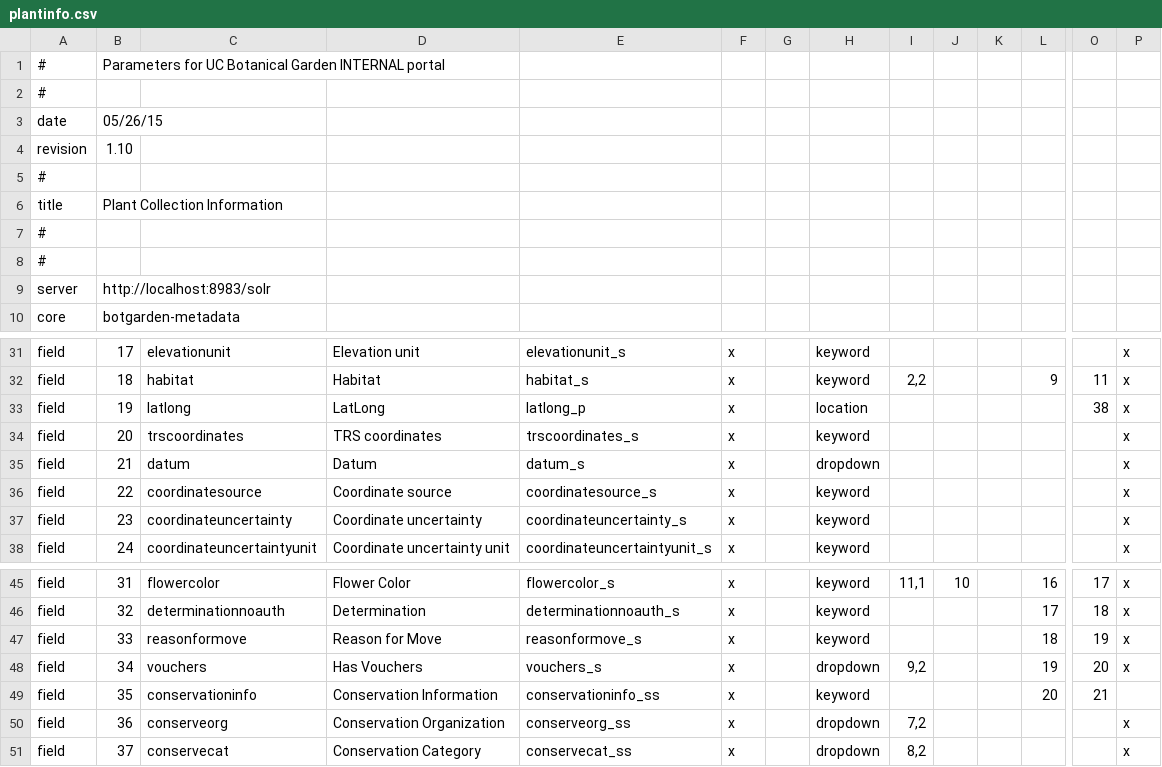
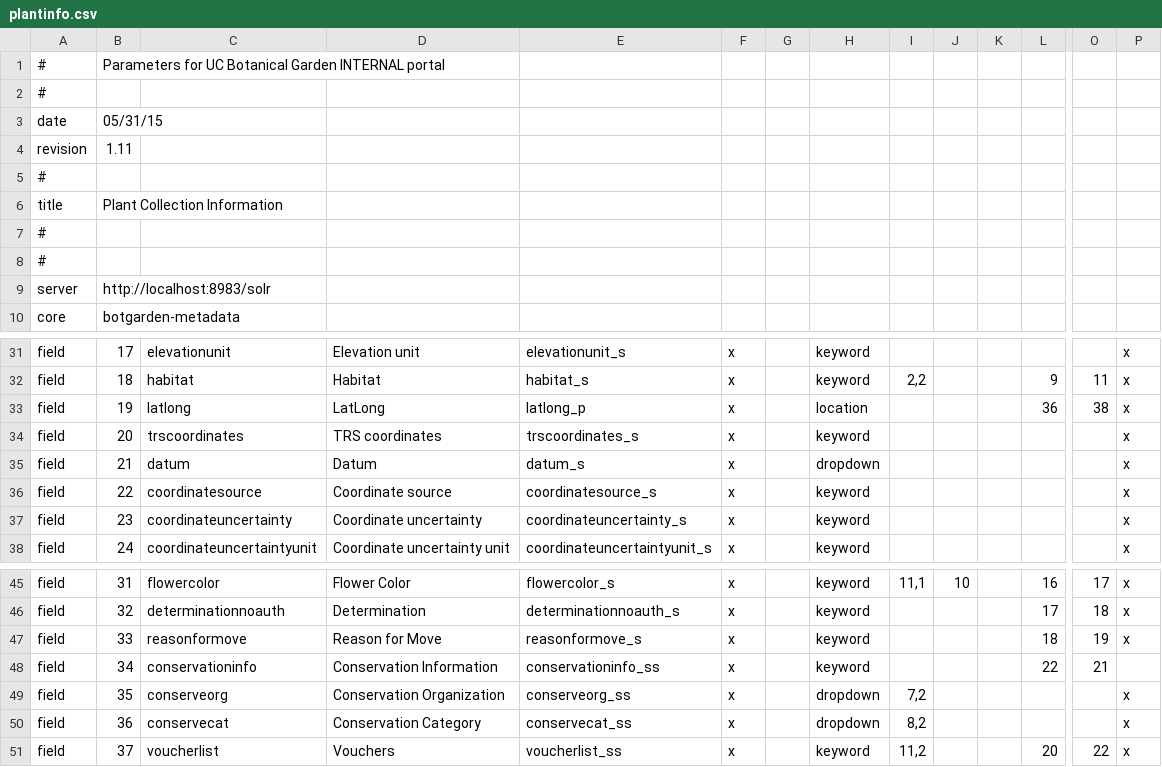
Before and after one commit to zhang-yanan/botgarden_project, a CSV file: search/plantinfo.csv, drawn as a sheet; only a part is shown, gaps mark what is left out; the diff covers the shown part only; the diff names each change by its address in the sheet, - before the commit and + after, or states it on an @@ line.

```diff
--- a/search/plantinfo.csv
+++ b/search/plantinfo.csv
-B3: 05/26/15
+B3: 05/31/15
-B4: 1.10
+B4: 1.11
-L33: (empty)
+L33: 36
-C48: vouchers
+C48: conservationinfo
-D48: Has Vouchers
+D48: Conservation Information
-E48: vouchers_s
+E48: conservationinfo_ss
-H48: dropdown
+H48: keyword
-I48: 9,2
+I48: (empty)
-L48: 19
+L48: 22
-O48: 20
+O48: 21
-P48: x
+P48: (empty)
-C49: conservationinfo
+C49: conserveorg
-D49: Conservation Information
+D49: Conservation Organization
-E49: conservationinfo_ss
+E49: conserveorg_ss
-H49: keyword
+H49: dropdown
-I49: (empty)
+I49: 7,2
-L49: 20
+L49: (empty)
-O49: 21
+O49: (empty)
-P49: (empty)
+P49: x
-C50: conserveorg
+C50: conservecat
-D50: Conservation Organization
+D50: Conservation Category
-E50: conserveorg_ss
+E50: conservecat_ss
-I50: 7,2
+I50: 8,2
-C51: conservecat
+C51: voucherlist
-D51: Conservation Category
+D51: Vouchers
-E51: conservecat_ss
+E51: voucherlist_ss
-H51: dropdown
+H51: keyword
-I51: 8,2
+I51: 11,2
-L51: (empty)
+L51: 20
-O51: (empty)
+O51: 22
```
Also changed, not shown: 2 added rows, 1 removed row and 87 edited cells elsewhere in this file, 2 other files.
